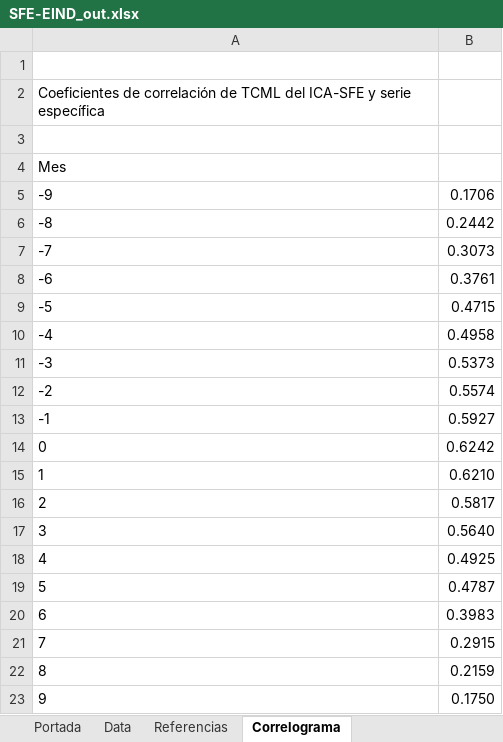
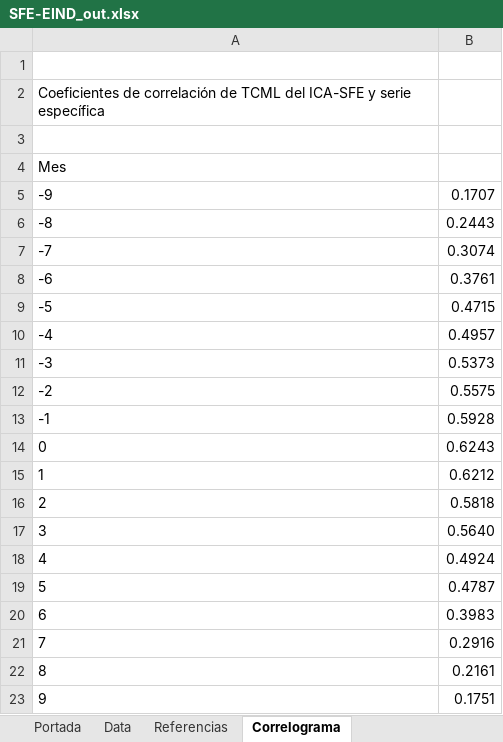
Before and after one commit to CES-BCSF/CicSFE_GitHub, an Excel workbook: indicadores/SFE-EIND_out.xlsx, sheet Correlograma, drawn as a sheet; values as stored, in another font and other column widths than the file's, no borders; the diff names each change by its address in the sheet, - before the commit and + after, or states it on an @@ line.

Commit message:
Corrida | SFE-EIND | 2026-11-25 12:21:18.843512

```diff
--- a/indicadores/SFE-EIND_out.xlsx (sheet Correlograma)
+++ b/indicadores/SFE-EIND_out.xlsx (sheet Correlograma)
-B5: 0.1706
+B5: 0.1707
-B6: 0.2442
+B6: 0.2443
-B7: 0.3073
+B7: 0.3074
-B10: 0.4958
+B10: 0.4957
-B12: 0.5574
+B12: 0.5575
-B13: 0.5927
+B13: 0.5928
-B14: 0.6242
+B14: 0.6243
-B15: 0.6210
+B15: 0.6212
-B16: 0.5817
+B16: 0.5818
-B18: 0.4925
+B18: 0.4924
-B21: 0.2915
+B21: 0.2916
-B22: 0.2159
+B22: 0.2161
-B23: 0.1750
+B23: 0.1751
```
Also changed, not shown: sheet Portada, 2 other files.
